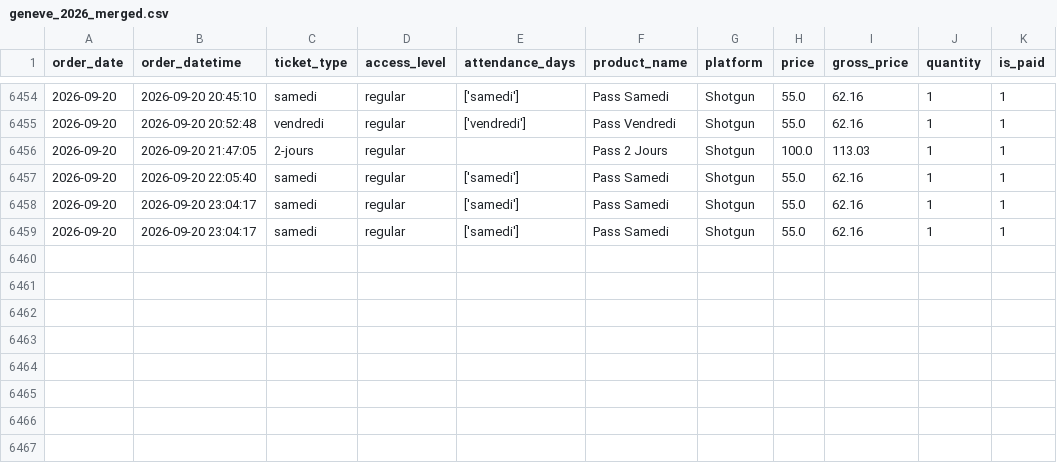
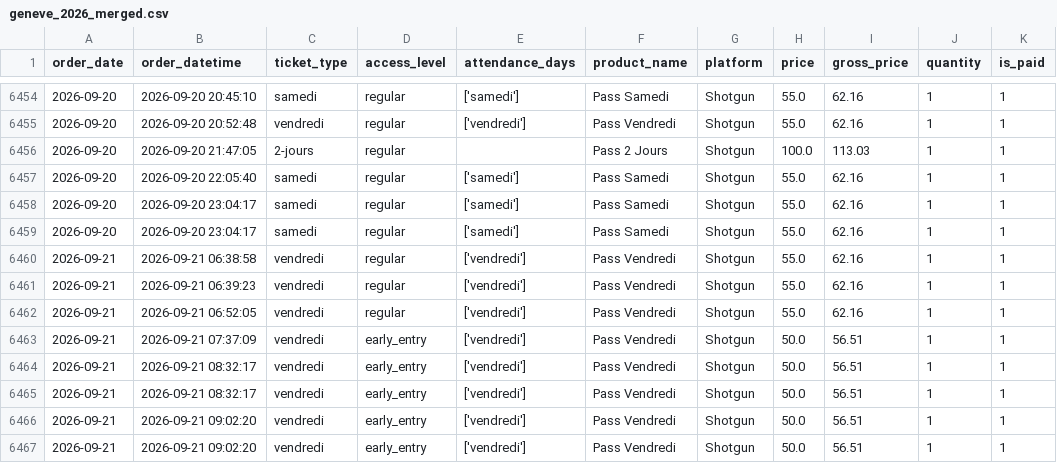
Before and after one commit to studio-ai2k/ticketing_api, a CSV file: data/geneve_2026_merged.csv, drawn as a sheet; only a part is shown, gaps mark what is left out; the diff names each change by its address in the sheet, - before the commit and + after, or states it on an @@ line.

```diff
--- a/data/geneve_2026_merged.csv
+++ b/data/geneve_2026_merged.csv
+row 6460: 2026-09-21 | 2026-09-21 06:38:58 | vendredi | regular | ['vendredi'] | Pass Vendredi | Shotgun | 55.0 | 62.16 | 1 | 1
+row 6461: 2026-09-21 | 2026-09-21 06:39:23 | vendredi | regular | ['vendredi'] | Pass Vendredi | Shotgun | 55.0 | 62.16 | 1 | 1
+row 6462: 2026-09-21 | 2026-09-21 06:52:05 | vendredi | regular | ['vendredi'] | Pass Vendredi | Shotgun | 55.0 | 62.16 | 1 | 1
+row 6463: 2026-09-21 | 2026-09-21 07:37:09 | vendredi | early_entry | ['vendredi'] | Pass Vendredi | Shotgun | 50.0 | 56.51 | 1 | 1
+row 6464: 2026-09-21 | 2026-09-21 08:32:17 | vendredi | early_entry | ['vendredi'] | Pass Vendredi | Shotgun | 50.0 | 56.51 | 1 | 1
+row 6465: 2026-09-21 | 2026-09-21 08:32:17 | vendredi | early_entry | ['vendredi'] | Pass Vendredi | Shotgun | 50.0 | 56.51 | 1 | 1
+row 6466: 2026-09-21 | 2026-09-21 09:02:20 | vendredi | early_entry | ['vendredi'] | Pass Vendredi | Shotgun | 50.0 | 56.51 | 1 | 1
+row 6467: 2026-09-21 | 2026-09-21 09:02:20 | vendredi | early_entry | ['vendredi'] | Pass Vendredi | Shotgun | 50.0 | 56.51 | 1 | 1
```
Also changed, not shown: data/rennes_2026_merged.csv, 9 other files.
